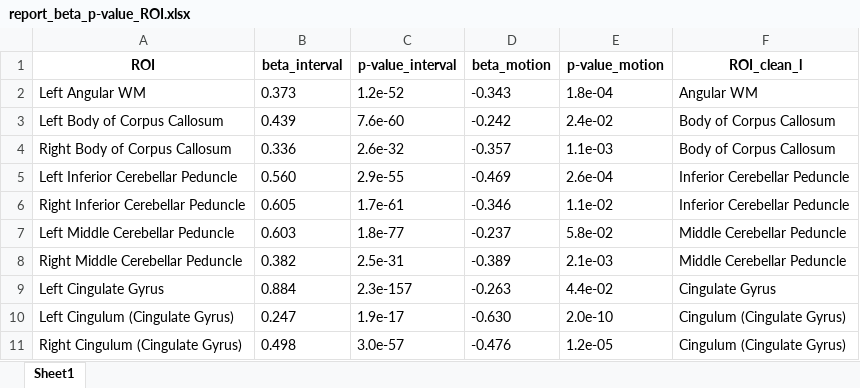
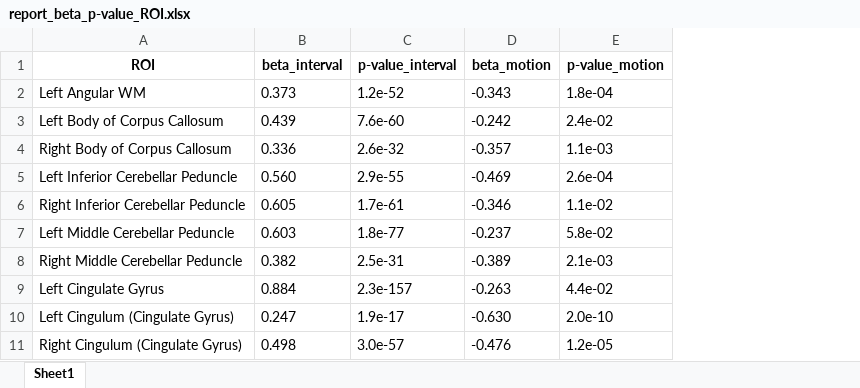
Before and after one commit to MASILab/Variance-Aging-Diffusion, an Excel workbook: Experiments/report_beta_p-value_ROI.xlsx, sheet Sheet1, drawn as a sheet; only a part is shown; values as stored, in another font and other column widths than the file's, no borders; the diff names each change by its address in the sheet, - before the commit and + after, or states it on an @@ line.

Commit message:
drop column

```diff
--- a/Experiments/report_beta_p-value_ROI.xlsx (sheet Sheet1)
+++ b/Experiments/report_beta_p-value_ROI.xlsx (sheet Sheet1)
-column F (ROI_clean_l), rows 2-11: Angular WM | Body of Corpus Callosum | Body of Corpus Callosum | Inferior Cerebellar Peduncle | Inferior Cerebellar Peduncle | Middle Cerebellar Peduncle | Middle Cerebellar Peduncle | Cingulate Gyrus | Cingulum (Cingulate Gyrus) | Cingulum (Cingulate Gyrus)
```
Also changed, not shown: 2 other files.
